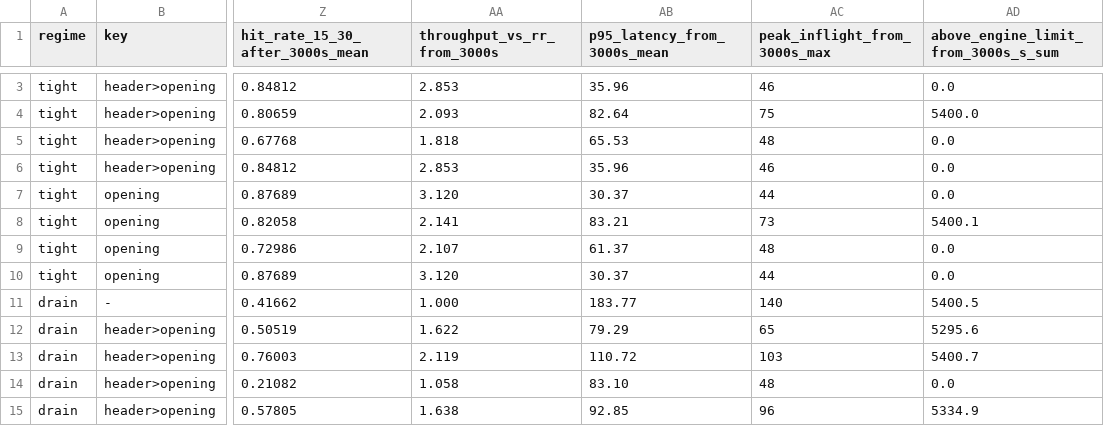
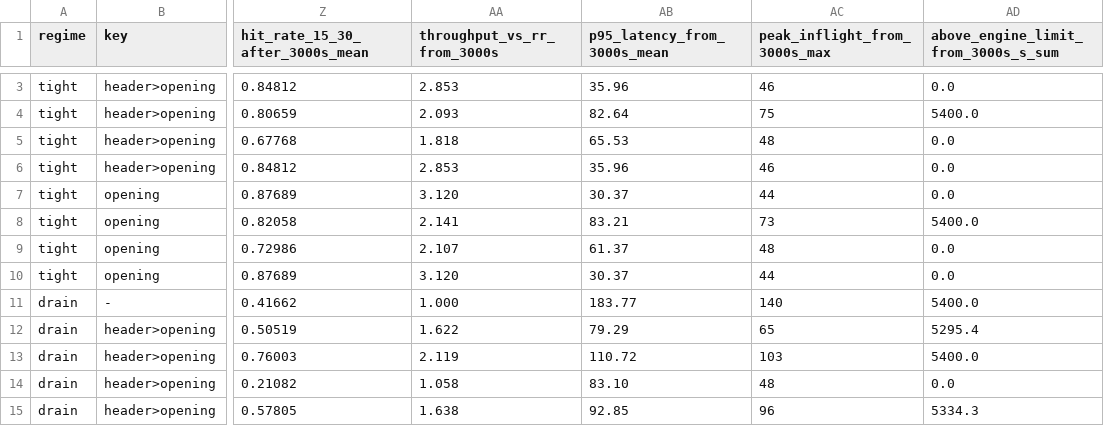
Before and after one commit to groundnuty/plgrid-llmlab-hpc-burst, a CSV file: spikes/s10b/results/summary.csv, drawn as a sheet; only a part is shown, gaps mark what is left out; the diff covers the shown part only; the diff names each change by its address in the sheet, - before the commit and + after, or states it on an @@ line.

```diff
--- a/spikes/s10b/results/summary.csv
+++ b/spikes/s10b/results/summary.csv
-AD8: 5400.1
+AD8: 5400.0
-AD11: 5400.5
+AD11: 5400.0
-AD12: 5295.6
+AD12: 5295.4
-AD13: 5400.7
+AD13: 5400.0
-AD15: 5334.9
+AD15: 5334.3
```
Also changed, not shown: 8 edited cells elsewhere in this file, spikes/s10b/results/cells.csv, 1 other file.
